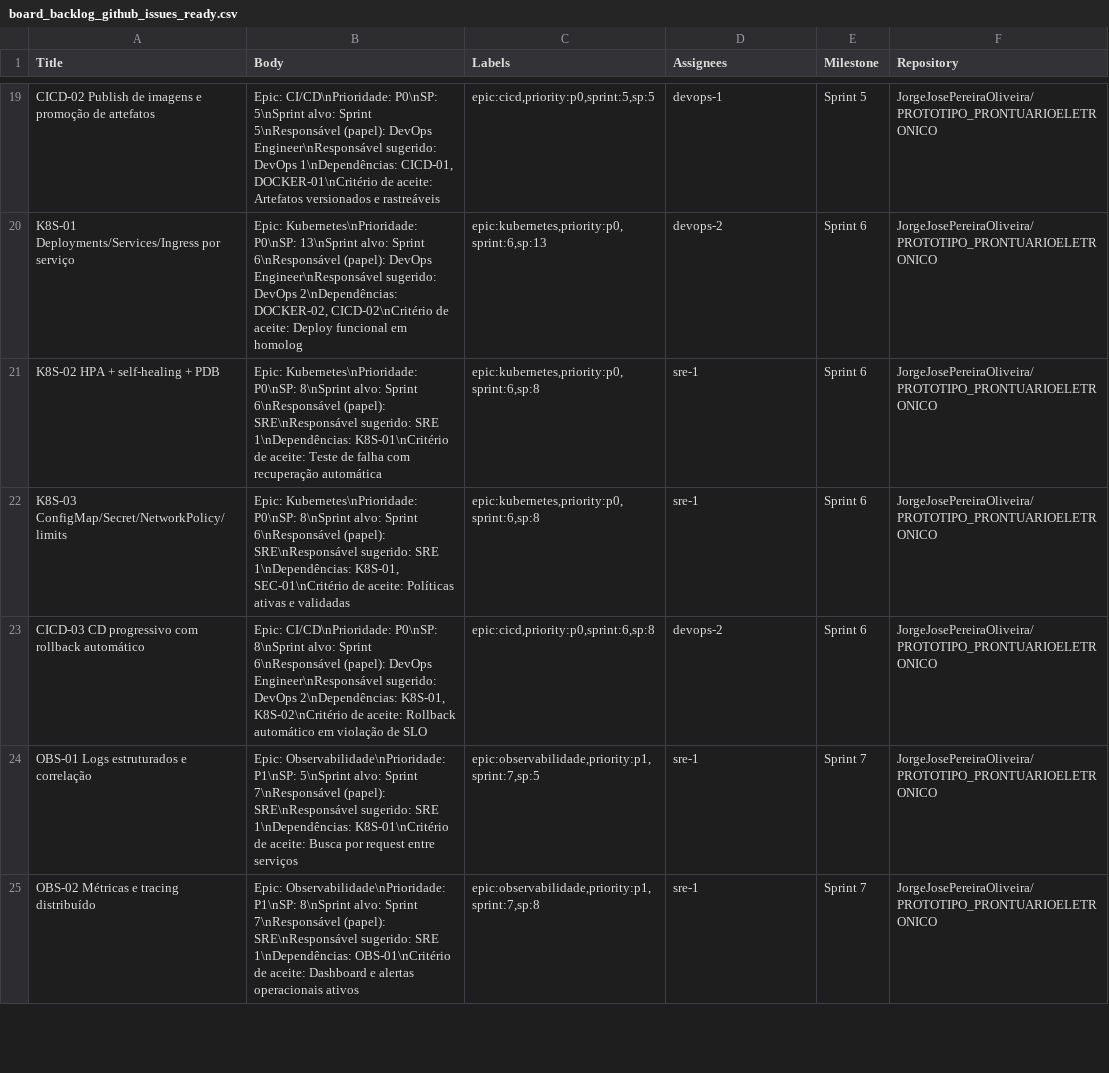
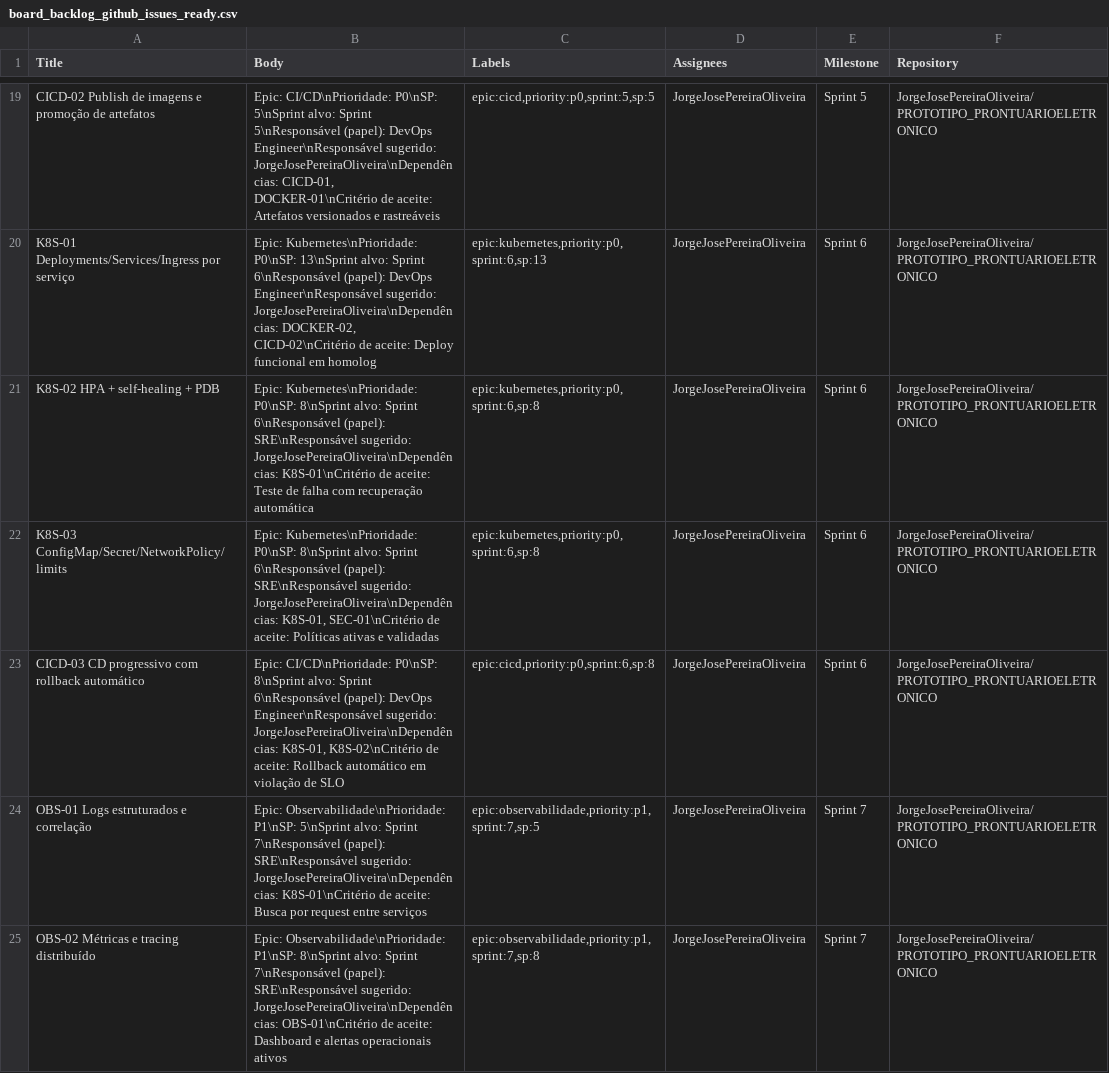
Before and after one commit to JorgeJosePereiraOliveira/PROTOTIPO_PRONTUARIOELETRONICO, a CSV file: prontuarioeletronico/board/board_backlog_github_issues_ready.csv, drawn as a sheet; only a part is shown, gaps mark what is left out; the diff covers the shown part only.

```diff
--- a/prontuarioeletronico/board/board_backlog_github_issues_ready.csv
+++ b/prontuarioeletronico/board/board_backlog_github_issues_ready.csv
@@ -19,7 +19,7 @@
-"CICD-02 Publish de imagens e promoção de artefatos","Epic: CI/CD\nPrioridade: P0\nSP: 5\nSprint alvo: Sprint 5\nResponsável (papel): DevOps Engineer\nResponsável sugerido: DevOps 1\nDependências: CICD-01, DOCKER-01\nCritério de aceite: Artefatos versionados e rastreáveis","epic:cicd,priority:p0,sprint:5,sp:5","devops-1","Sprint 5","JorgeJosePereiraOliveira/PROTOTIPO_PRONTUARIOELETRONICO"
-"K8S-01 Deployments/Services/Ingress por serviço","Epic: Kubernetes\nPrioridade: P0\nSP: 13\nSprint alvo: Sprint 6\nResponsável (papel): DevOps Engineer\nResponsável sugerido: DevOps 2\nDependências: DOCKER-02, CICD-02\nCritério de aceite: Deploy funcional em homolog","epic:kubernetes,priority:p0,sprint:6,sp:13","devops-2","Sprint 6","JorgeJosePereiraOliveira/PROTOTIPO_PRONTUARIOELETRONICO"
-"K8S-02 HPA + self-healing + PDB","Epic: Kubernetes\nPrioridade: P0\nSP: 8\nSprint alvo: Sprint 6\nResponsável (papel): SRE\nResponsável sugerido: SRE 1\nDependências: K8S-01\nCritério de aceite: Teste de falha com recuperação automática","epic:kubernetes,priority:p0,sprint:6,sp:8","sre-1","Sprint 6","JorgeJosePereiraOliveira/PROTOTIPO_PRONTUARIOELETRONICO"
-"K8S-03 ConfigMap/Secret/NetworkPolicy/limits","Epic: Kubernetes\nPrioridade: P0\nSP: 8\nSprint alvo: Sprint 6\nResponsável (papel): SRE\nResponsável sugerido: SRE 1\nDependências: K8S-01, SEC-01\nCritério de aceite: Políticas ativas e validadas","epic:kubernetes,priority:p0,sprint:6,sp:8","sre-1","Sprint 6","JorgeJosePereiraOliveira/PROTOTIPO_PRONTUARIOELETRONICO"
-"CICD-03 CD progressivo com rollback automático","Epic: CI/CD\nPrioridade: P0\nSP: 8\nSprint alvo: Sprint 6\nResponsável (papel): DevOps Engineer\nResponsável sugerido: DevOps 2\nDependências: K8S-01, K8S-02\nCritério de aceite: Rollback automático em violação de SLO","epic:cicd,priority:p0,sprint:6,sp:8","devops-2","Sprint 6","JorgeJosePereiraOliveira/PROTOTIPO_PRONTUARIOELETRONICO"
-"OBS-01 Logs estruturados e correlação","Epic: Observabilidade\nPrioridade: P1\nSP: 5\nSprint alvo: Sprint 7\nResponsável (papel): SRE\nResponsável sugerido: SRE 1\nDependências: K8S-01\nCritério de aceite: Busca por request entre serviços","epic:observabilidade,priority:p1,sprint:7,sp:5","sre-1","Sprint 7","JorgeJosePereiraOliveira/PROTOTIPO_PRONTUARIOELETRONICO"
-"OBS-02 Métricas e tracing distribuído","Epic: Observabilidade\nPrioridade: P1\nSP: 8\nSprint alvo: Sprint 7\nResponsável (papel): SRE\nResponsável sugerido: SRE 1\nDependências: OBS-01\nCritério de aceite: Dashboard e alertas operacionais ativos","epic:observabilidade,priority:p1,sprint:7,sp:8","sre-1","Sprint 7","JorgeJosePereiraOliveira/PROTOTIPO_PRONTUARIOELETRONICO"
+"CICD-02 Publish de imagens e promoção de artefatos","Epic: CI/CD\nPrioridade: P0\nSP: 5\nSprint alvo: Sprint 5\nResponsável (papel): DevOps Engineer\nResponsável sugerido: JorgeJosePereiraOliveira\nDependências: CICD-01, DOCKER-01\nCritério de aceite: Artefatos versionados e rastreáveis","epic:cicd,priority:p0,sprint:5,sp:5","JorgeJosePereiraOliveira","Sprint 5","JorgeJosePereiraOliveira/PROTOTIPO_PRONTUARIOELETRONICO"
+"K8S-01 Deployments/Services/Ingress por serviço","Epic: Kubernetes\nPrioridade: P0\nSP: 13\nSprint alvo: Sprint 6\nResponsável (papel): DevOps Engineer\nResponsável sugerido: JorgeJosePereiraOliveira\nDependências: DOCKER-02, CICD-02\nCritério de aceite: Deploy funcional em homolog","epic:kubernetes,priority:p0,sprint:6,sp:13","JorgeJosePereiraOliveira","Sprint 6","JorgeJosePereiraOliveira/PROTOTIPO_PRONTUARIOELETRONICO"
+"K8S-02 HPA + self-healing + PDB","Epic: Kubernetes\nPrioridade: P0\nSP: 8\nSprint alvo: Sprint 6\nResponsável (papel): SRE\nResponsável sugerido: JorgeJosePereiraOliveira\nDependências: K8S-01\nCritério de aceite: Teste de falha com recuperação automática","epic:kubernetes,priority:p0,sprint:6,sp:8","JorgeJosePereiraOliveira","Sprint 6","JorgeJosePereiraOliveira/PROTOTIPO_PRONTUARIOELETRONICO"
+"K8S-03 ConfigMap/Secret/NetworkPolicy/limits","Epic: Kubernetes\nPrioridade: P0\nSP: 8\nSprint alvo: Sprint 6\nResponsável (papel): SRE\nResponsável sugerido: JorgeJosePereiraOliveira\nDependências: K8S-01, SEC-01\nCritério de aceite: Políticas ativas e validadas","epic:kubernetes,priority:p0,sprint:6,sp:8","JorgeJosePereiraOliveira","Sprint 6","JorgeJosePereiraOliveira/PROTOTIPO_PRONTUARIOELETRONICO"
+"CICD-03 CD progressivo com rollback automático","Epic: CI/CD\nPrioridade: P0\nSP: 8\nSprint alvo: Sprint 6\nResponsável (papel): DevOps Engineer\nResponsável sugerido: JorgeJosePereiraOliveira\nDependências: K8S-01, K8S-02\nCritério de aceite: Rollback automático em violação de SLO","epic:cicd,priority:p0,sprint:6,sp:8","JorgeJosePereiraOliveira","Sprint 6","JorgeJosePereiraOliveira/PROTOTIPO_PRONTUARIOELETRONICO"
+"OBS-01 Logs estruturados e correlação","Epic: Observabilidade\nPrioridade: P1\nSP: 5\nSprint alvo: Sprint 7\nResponsável (papel): SRE\nResponsável sugerido: JorgeJosePereiraOliveira\nDependências: K8S-01\nCritério de aceite: Busca por request entre serviços","epic:observabilidade,priority:p1,sprint:7,sp:5","JorgeJosePereiraOliveira","Sprint 7","JorgeJosePereiraOliveira/PROTOTIPO_PRONTUARIOELETRONICO"
+"OBS-02 Métricas e tracing distribuído","Epic: Observabilidade\nPrioridade: P1\nSP: 8\nSprint alvo: Sprint 7\nResponsável (papel): SRE\nResponsável sugerido: JorgeJosePereiraOliveira\nDependências: OBS-01\nCritério de aceite: Dashboard e alertas operacionais ativos","epic:observabilidade,priority:p1,sprint:7,sp:8","JorgeJosePereiraOliveira","Sprint 7","JorgeJosePereiraOliveira/PROTOTIPO_PRONTUARIOELETRONICO"
```
Also changed, not shown: 48 edited cells elsewhere in this file, prontuarioeletronico/board/board_backlog_executavel.csv, 3 other files.
